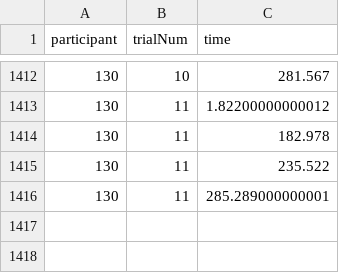
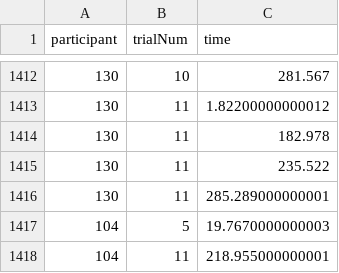
Before and after one commit to Avdbergnmf/R-Analysis-BallOnPlate-Experiment, a CSV file: runtime/data_extra/outliers_param.csv, drawn as a sheet; only a part is shown, gaps mark what is left out.

```diff
--- a/runtime/data_extra/outliers_param.csv
+++ b/runtime/data_extra/outliers_param.csv
@@ -1416 +1416,3 @@
 "130",11,285.289000000001
+"104",5,19.7670000000003
+"104",11,218.955000000001
```
Also changed, not shown: runtime/data_extra/false_heelstrikes_param.csv.
